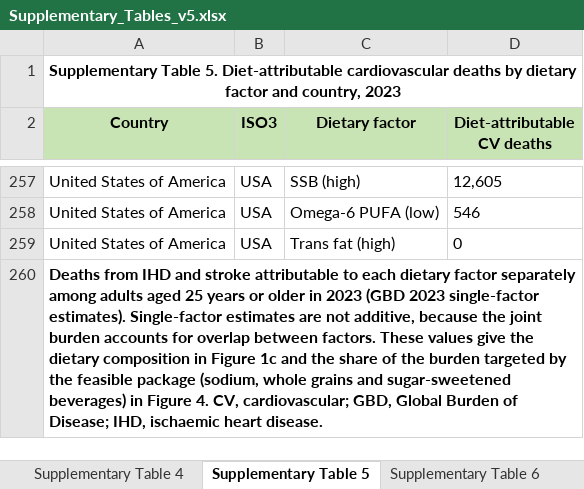
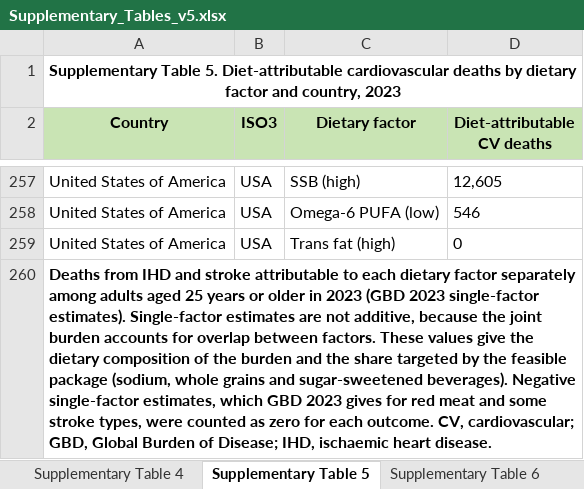
Before and after one commit to Viv-Wei/Glp1-diet-cra, an Excel workbook: data/tables/Supplementary_Tables_v5.xlsx, sheet Supplementary Table 5, drawn as a sheet; only a part is shown, gaps mark what is left out; values as stored, in another font and other column widths than the file's, no borders; the diff names each change by its address in the sheet, - before the commit and + after, or states it on an @@ line.

```diff
--- a/data/tables/Supplementary_Tables_v5.xlsx (sheet Supplementary Table 5)
+++ b/data/tables/Supplementary_Tables_v5.xlsx (sheet Supplementary Table 5)
-A260 (Country): …dietary composition in Figure 1c and the share of the burden targeted by the feasible package (sodium, whole grains and sugar-sweetened beverages) in Figure 4. CV, cardiovascular;…
+A260 (Country): …dietary composition of the burden and the share targeted by the feasible package (sodium, whole grains and sugar-sweetened beverages). Negative single-factor estimates, which GBD 2023 gives for red meat and some stroke types, were counted as zero for each outcome. CV, cardiovascular;…
```
Also changed, not shown: sheet Supplementary Table 20, sheet Supplementary Table 21, sheet Supplementary Table 17, sheet Supplementary Table 8, sheet Supplementary Table 16, sheet Supplementary Table 18, 5 more sheets, 21 other files.
